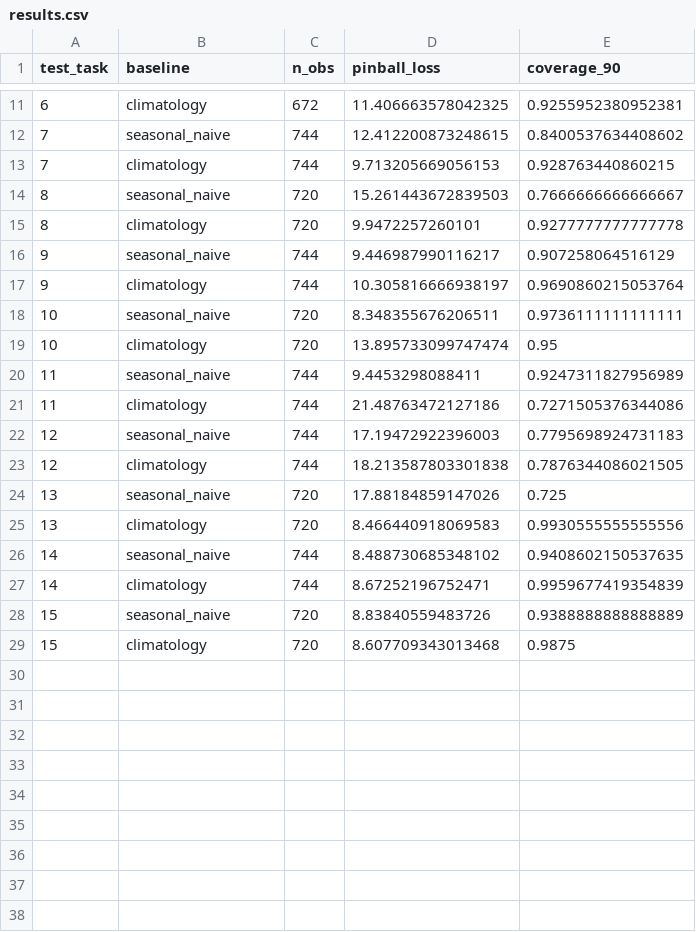
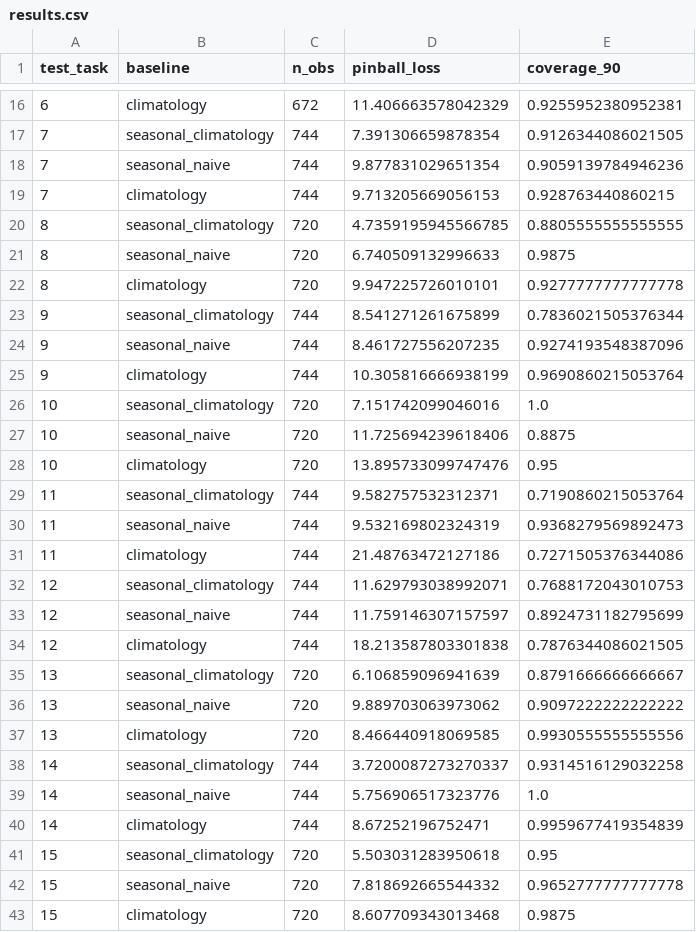
Before and after one commit to killivion/GEFCOM2014, a CSV file: reports/run_baseline/results.csv, drawn as a sheet; only a part is shown, gaps mark what is left out; the diff covers the shown part only.

```diff
--- a/reports/run_baseline/results.csv
+++ b/reports/run_baseline/results.csv
@@ -11,19 +16,28 @@ test_task,baseline,n_obs,pinball_loss,coverage_90
-6,climatology,672,11.406663578042325,0.9255952380952381
-7,seasonal_naive,744,12.412200873248615,0.8400537634408602
+6,climatology,672,11.406663578042329,0.9255952380952381
+7,seasonal_climatology,744,7.391306659878354,0.9126344086021505
+7,seasonal_naive,744,9.877831029651354,0.9059139784946236
 7,climatology,744,9.713205669056153,0.928763440860215
-8,seasonal_naive,720,15.261443672839503,0.7666666666666667
-8,climatology,720,9.9472257260101,0.9277777777777778
-9,seasonal_naive,744,9.446987990116217,0.907258064516129
-9,climatology,744,10.305816666938197,0.9690860215053764
-10,seasonal_naive,720,8.348355676206511,0.9736111111111111
-10,climatology,720,13.895733099747474,0.95
-11,seasonal_naive,744,9.4453298088411,0.9247311827956989
+8,seasonal_climatology,720,4.7359195945566785,0.8805555555555555
+8,seasonal_naive,720,6.740509132996633,0.9875
+8,climatology,720,9.947225726010101,0.9277777777777778
+9,seasonal_climatology,744,8.541271261675899,0.7836021505376344
+9,seasonal_naive,744,8.461727556207235,0.9274193548387096
+9,climatology,744,10.305816666938199,0.9690860215053764
+10,seasonal_climatology,720,7.151742099046016,1.0
+10,seasonal_naive,720,11.725694239618406,0.8875
+10,climatology,720,13.895733099747476,0.95
+11,seasonal_climatology,744,9.582757532312371,0.7190860215053764
+11,seasonal_naive,744,9.532169802324319,0.9368279569892473
 11,climatology,744,21.48763472127186,0.7271505376344086
-12,seasonal_naive,744,17.19472922396003,0.7795698924731183
+12,seasonal_climatology,744,11.629793038992071,0.7688172043010753
+12,seasonal_naive,744,11.759146307157597,0.8924731182795699
 12,climatology,744,18.213587803301838,0.7876344086021505
-13,seasonal_naive,720,17.88184859147026,0.725
-13,climatology,720,8.466440918069583,0.9930555555555556
-14,seasonal_naive,744,8.488730685348102,0.9408602150537635
+13,seasonal_climatology,720,6.106859096941639,0.8791666666666667
+13,seasonal_naive,720,9.889703063973062,0.9097222222222222
+13,climatology,720,8.466440918069585,0.9930555555555556
+14,seasonal_climatology,744,3.7200087273270337,0.9314516129032258
+14,seasonal_naive,744,5.756906517323776,1.0
 14,climatology,744,8.67252196752471,0.9959677419354839
-15,seasonal_naive,720,8.83840559483726,0.9388888888888889
+15,seasonal_climatology,720,5.503031283950618,0.95
+15,seasonal_naive,720,7.818692665544332,0.9652777777777778
 15,climatology,720,8.607709343013468,0.9875
```
Also changed, not shown: 5 added rows and 12 edited cells elsewhere in this file, reports/run_baseline/quantile_summary.csv, reports/run_comparison/pinball_by_fold.csv, 27 other files.
